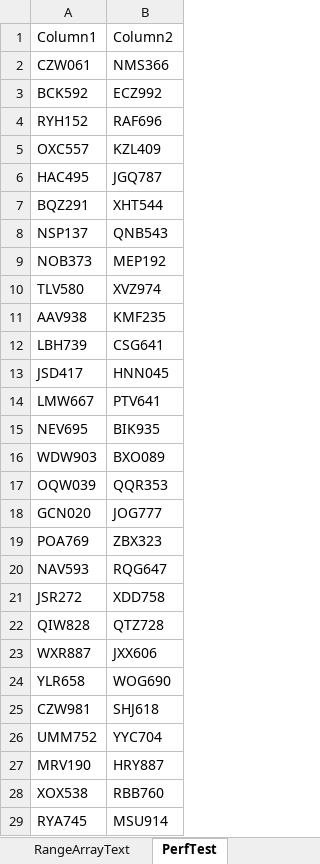
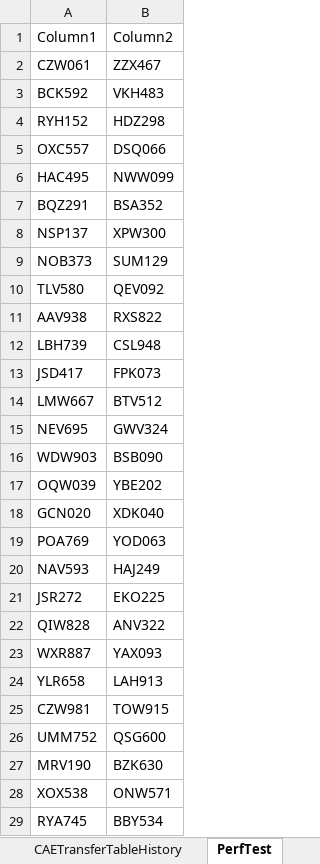
Before and after one commit to ceybers/excel-table-transfer, an Excel workbook: Development.xlsm, sheet PerfTest, drawn as a sheet; only a part is shown; values as stored, in another font and other column widths than the file's, no borders; table styles not drawn; the diff covers the shown part only; the diff names each change by its address in the sheet, - before the commit and + after, or states it on an @@ line.

```diff
--- a/Development.xlsm (sheet PerfTest)
+++ b/Development.xlsm (sheet PerfTest)
-B2: NMS366
+B2: ZZX467
-B3: ECZ992
+B3: VKH483
-B4: RAF696
+B4: HDZ298
-B5: KZL409
+B5: DSQ066
-B6: JGQ787
+B6: NWW099
-B7: XHT544
+B7: BSA352
-B8: QNB543
+B8: XPW300
-B9: MEP192
+B9: SUM129
-B10: XVZ974
+B10: QEV092
-B11: KMF235
+B11: RXS822
-B12: CSG641
+B12: CSL948
-B13: HNN045
+B13: FPK073
-B14: PTV641
+B14: BTV512
-B15: BIK935
+B15: GWV324
-B16: BXO089
+B16: BSB090
-B17: QQR353
+B17: YBE202
-B18: JOG777
+B18: XDK040
-B19: ZBX323
+B19: YOD063
-B20: RQG647
+B20: HAJ249
-B21: XDD758
+B21: EKO225
-B22: QTZ728
+B22: ANV322
-B23: JXX606
+B23: YAX093
-B24: WOG690
+B24: LAH913
-B25: SHJ618
+B25: TOW915
-B26: YYC704
+B26: QSG600
-B27: HRY887
+B27: BZK630
-B28: RBB760
+B28: ONW571
-B29: MSU914
+B29: BBY534
```
Also changed, not shown: 973 edited cells elsewhere in this sheet, sheet Sheet1, sheet CAETransferTableHistory, sheet Log, other sheet tabs, 29 other files.
